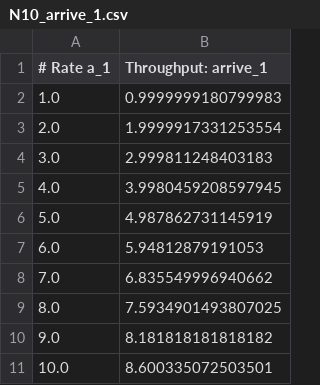
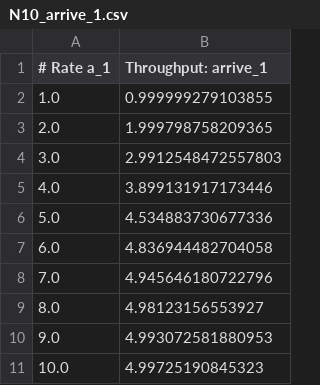
Before and after one commit to sshephard2/skewed-modelling, a CSV file: Models/results/gensharedqueue/N10_arrive_1.csv, drawn as a sheet.

```diff
--- a/Models/results/gensharedqueue/N10_arrive_1.csv
+++ b/Models/results/gensharedqueue/N10_arrive_1.csv
@@ -1,11 +1,11 @@
 # Rate a_1, "Throughput: arrive_1"
-1.0, 0.9999999180799983
-2.0, 1.9999917331253554
-3.0, 2.999811248403183
-4.0, 3.9980459208597945
-5.0, 4.987862731145919
-6.0, 5.94812879191053
-7.0, 6.835549996940662
-8.0, 7.5934901493807025
-9.0, 8.181818181818182
-10.0, 8.600335072503501
+1.0, 0.999999279103855
+2.0, 1.999798758209365
+3.0, 2.9912548472557803
+4.0, 3.899131917173446
+5.0, 4.534883730677336
+6.0, 4.836944482704058
+7.0, 4.945646180722796
+8.0, 4.98123156553927
+9.0, 4.993072581880953
+10.0, 4.99725190845323
```
Also changed, not shown: Models/results/gensharedqueue/N10_arrive_2.csv, Models/results/gensharedqueue/N10_serve_1.csv, 1 other file.
